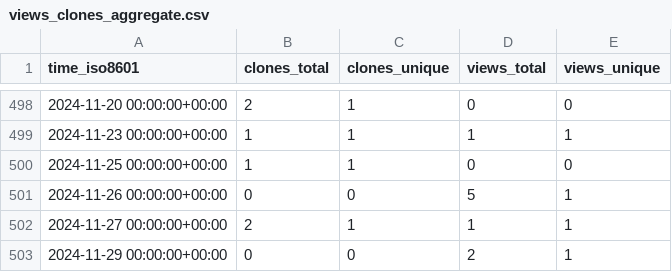
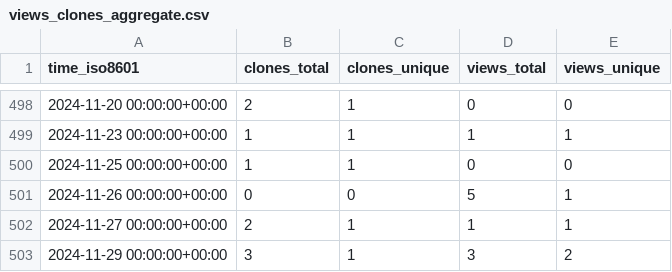
Before and after one commit to vandan-revanur/pychemprojections, a CSV file: vandan-revanur/pychemprojections/ghrs-data/views_clones_aggregate.csv, drawn as a sheet; only a part is shown, gaps mark what is left out.

```diff
--- a/vandan-revanur/pychemprojections/ghrs-data/views_clones_aggregate.csv
+++ b/vandan-revanur/pychemprojections/ghrs-data/views_clones_aggregate.csv
@@ -502,2 +502,2 @@ time_iso8601,clones_total,clones_unique,views_total,views_unique
 2024-11-27 00:00:00+00:00,2,1,1,1
-2024-11-29 00:00:00+00:00,0,0,2,1
+2024-11-29 00:00:00+00:00,3,1,3,2
```
Also changed, not shown: 1 other file.
